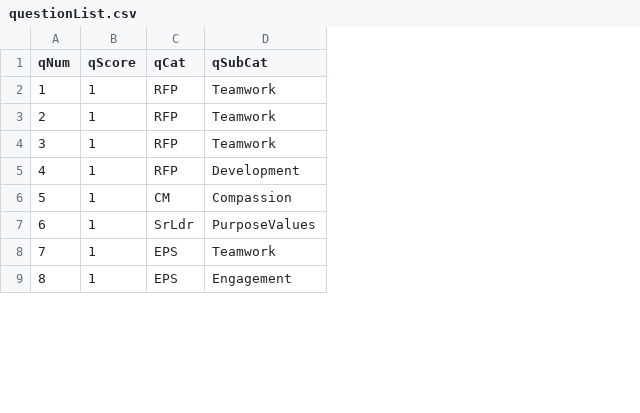
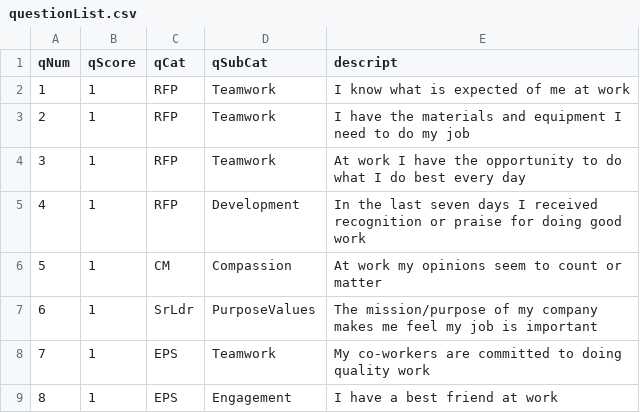
Before and after one commit to MakiyaCro/Grief-Leaders-Survey-Web-and-Analyis, a CSV file: desktop-application/app/questionList.csv, drawn as a sheet; only a part is shown; the diff names each change by its address in the sheet, - before the commit and + after, or states it on an @@ line.

Commit message:
added blank tables to powerpoint ubdated question info to include descriptions

```diff
--- a/desktop-application/app/questionList.csv
+++ b/desktop-application/app/questionList.csv
+column E (descript), rows 2-9: I know what is expected of me at work | I have the materials and equipment I need to do my job | At work I have the opportunity to do what I do best every day | In the last seven days I received recognition or praise for doing good work | At work my opinions seem to count or matter | The mission/purpose of my company makes me feel my job is important | My co-workers are committed to doing quality work | I have a best friend at work
```
Also changed, not shown: 3 other files.
